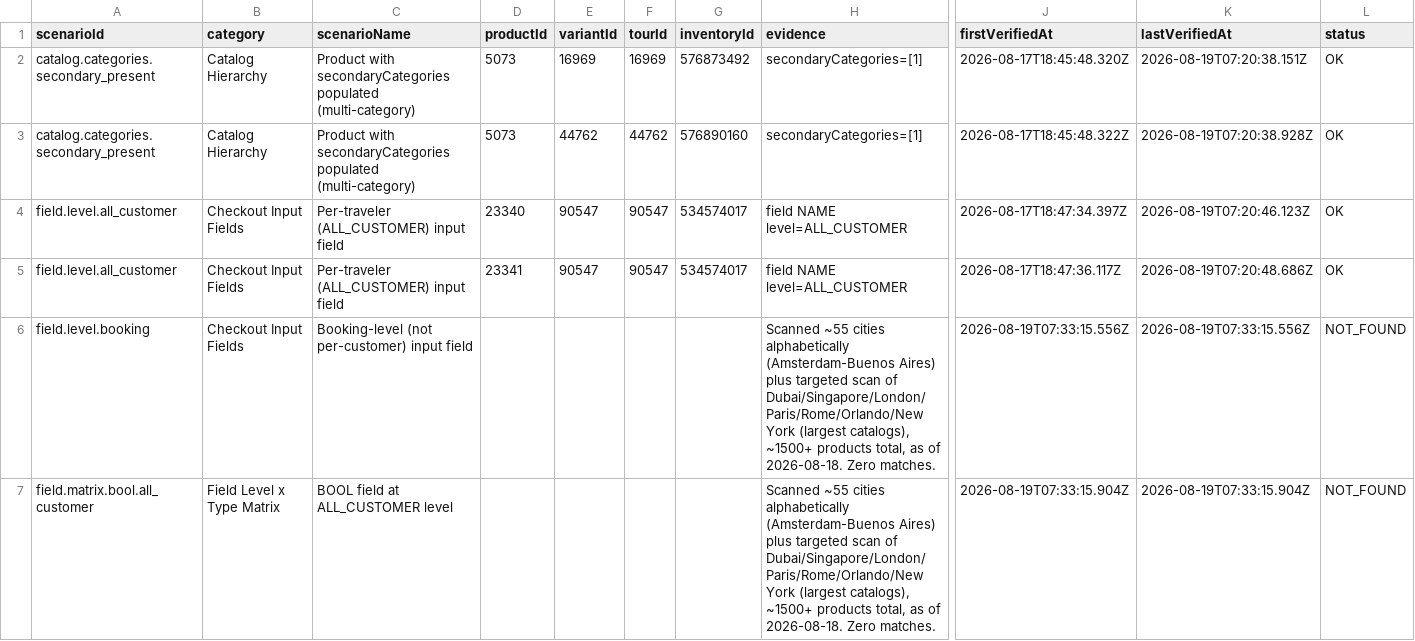
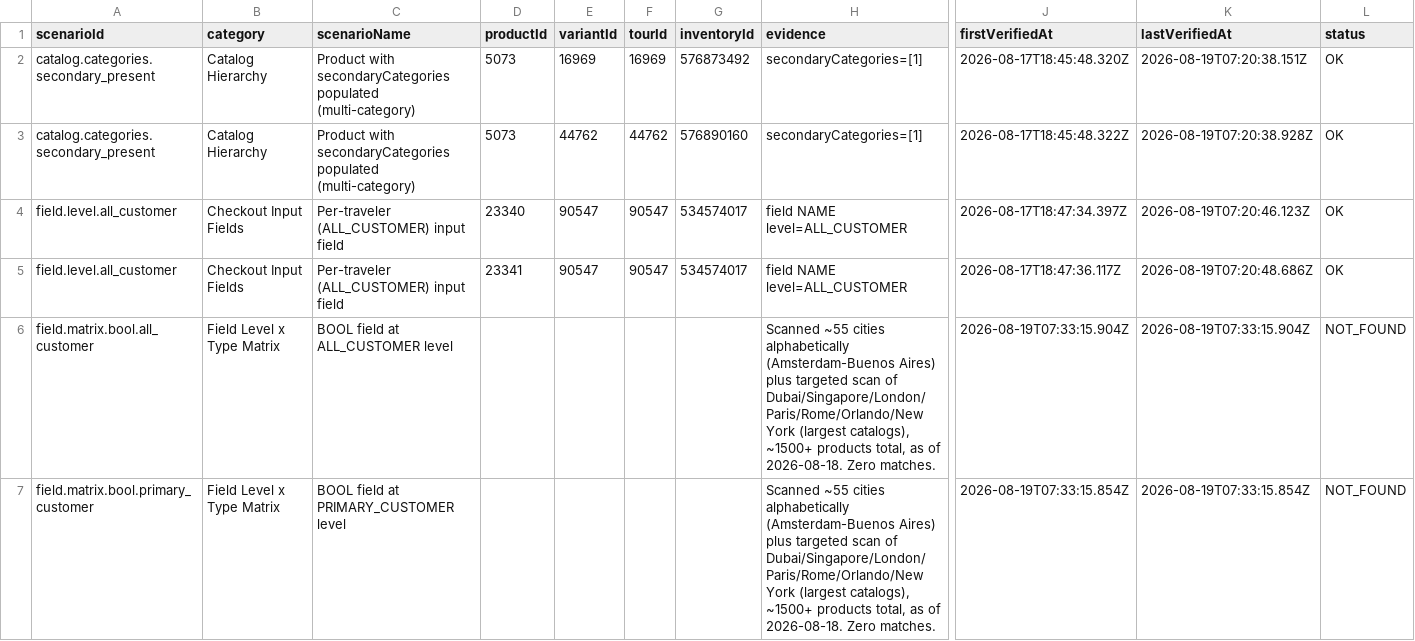
Before and after one commit to asim-headout/distro-integrate, a CSV file: plugins/headout-partner/tools/sandbox-scenario-catalog/output/scenarios.csv, drawn as a sheet; only a part is shown, gaps mark what is left out; the shorter side is filled out with more unchanged rows; rows hold the shown columns only; the diff covers the shown part only; the diff names each change by its address in the sheet, - before the commit and + after, or states it on an @@ line.

```diff
--- a/plugins/headout-partner/tools/sandbox-scenario-catalog/output/scenarios.csv
+++ b/plugins/headout-partner/tools/sandbox-scenario-catalog/output/scenarios.csv
-row 6: field.level.booking | Checkout Input Fields | Booking-level (not per-customer) input field |  |  |  |  | Scanned ~55 cities alphabetically (Amsterdam-Buenos Aires) plus targeted scan of Dubai/Singapore/London/Paris/Rome/Orlando/New York (largest catalogs), ~1500+ products total, as of 2026-08-18. Zero matches. | 2026-08-19T07:33:15.556Z | 2026-08-19T07:33:15.556Z | NOT_FOUND
```
Also changed, not shown: 4 removed rows elsewhere in this file, 9 other files.
